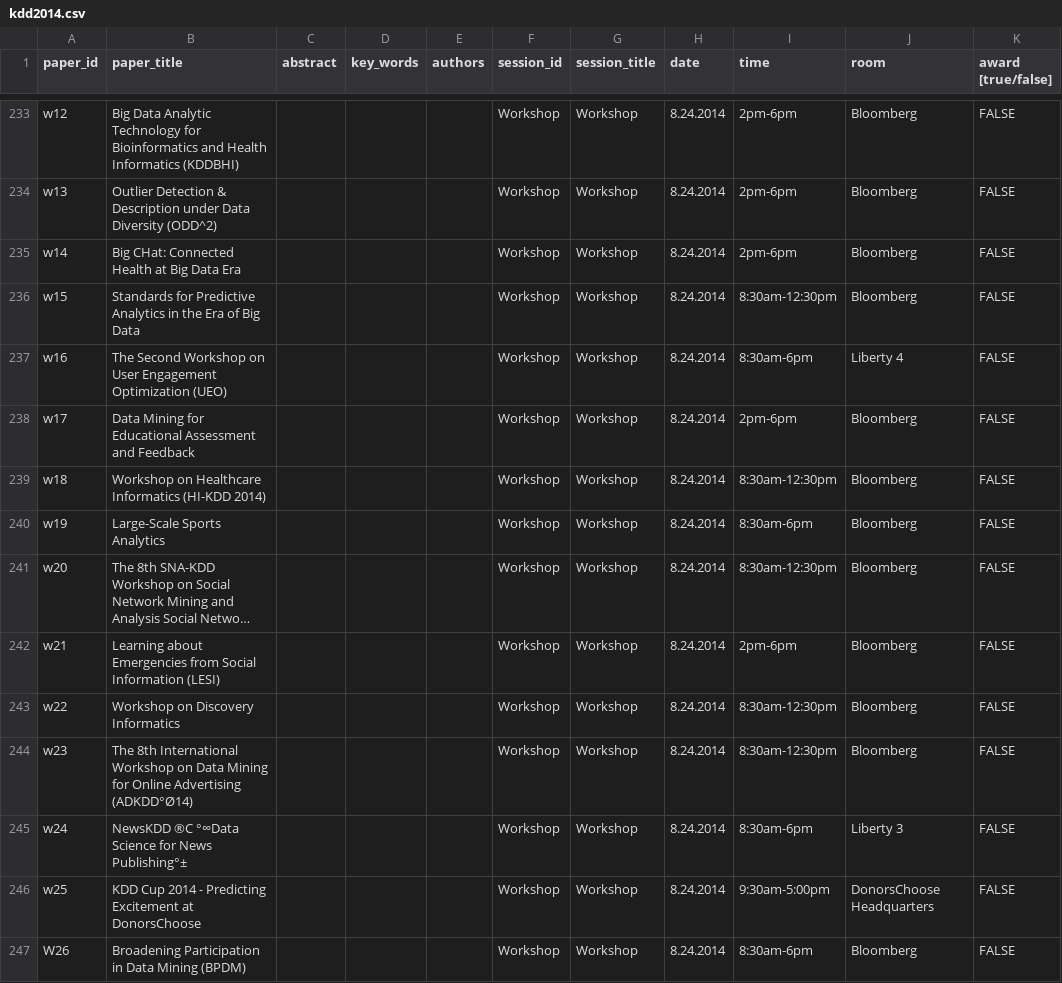
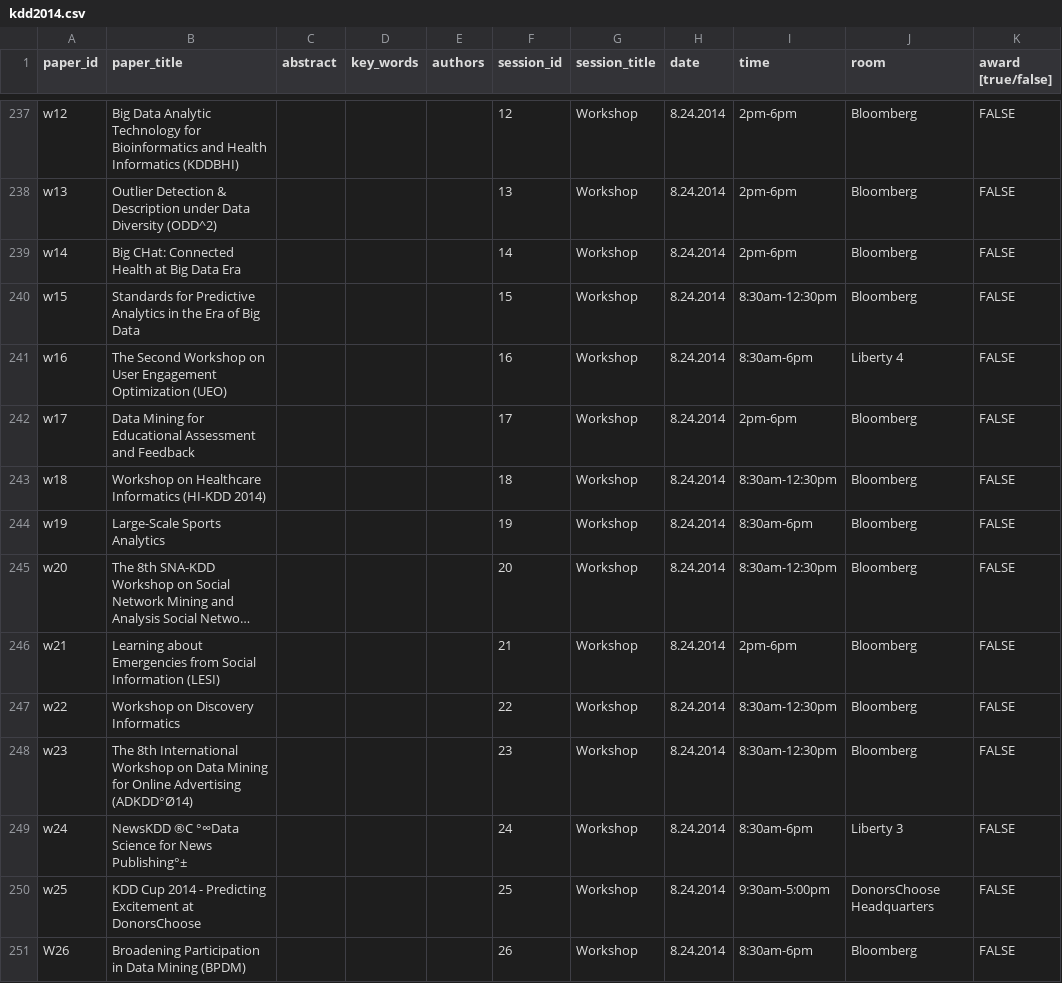
Before and after one commit to ywteh/confer, a CSV file: data/kdd2014/kdd2014.csv, drawn as a sheet; only a part is shown, gaps mark what is left out; long unchanged cells end in …; addresses are those after the commit; the diff covers the shown part only; the diff names each change by its address in the sheet, - before the commit and + after, or states it on an @@ line.

```diff
--- a/data/kdd2014/kdd2014.csv
+++ b/data/kdd2014/kdd2014.csv
-F237 (session_id): Workshop
+F237 (session_id): 12
-F238 (session_id): Workshop
+F238 (session_id): 13
-F239 (session_id): Workshop
+F239 (session_id): 14
-F240 (session_id): Workshop
+F240 (session_id): 15
-F241 (session_id): Workshop
+F241 (session_id): 16
-F242 (session_id): Workshop
+F242 (session_id): 17
-F243 (session_id): Workshop
+F243 (session_id): 18
-F244 (session_id): Workshop
+F244 (session_id): 19
-F245 (session_id): Workshop
+F245 (session_id): 20
-F246 (session_id): Workshop
+F246 (session_id): 21
-F247 (session_id): Workshop
+F247 (session_id): 22
-F248 (session_id): Workshop
+F248 (session_id): 23
-F249 (session_id): Workshop
+F249 (session_id): 24
-F250 (session_id): Workshop
+F250 (session_id): 25
-F251 (session_id): Workshop
+F251 (session_id): 26
```
Also changed, not shown: 4 added rows and 23 edited cells elsewhere in this file, 3 other files.
